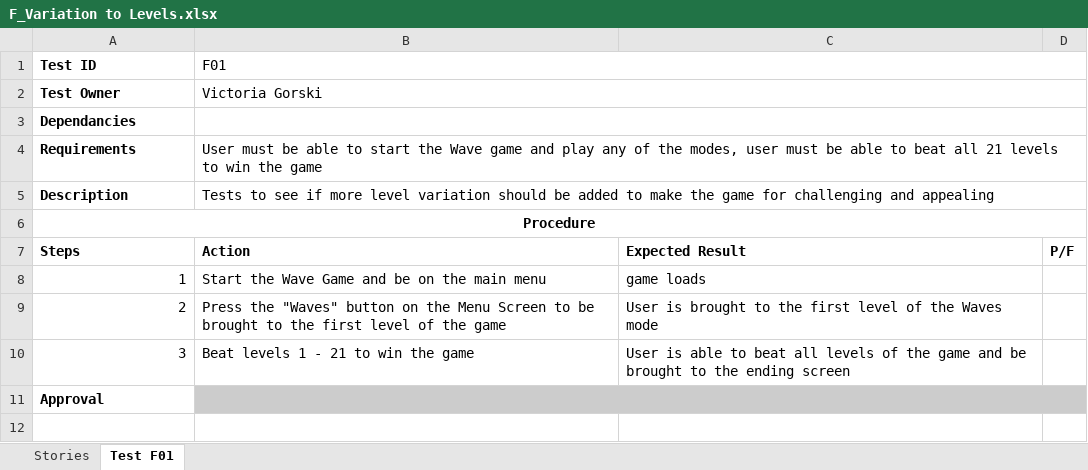
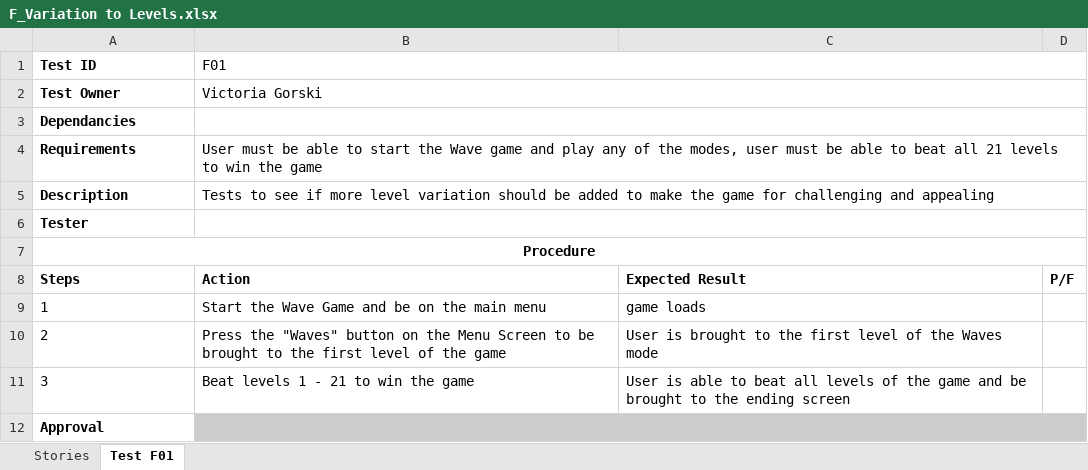
Before and after one commit to ASazhin97/WaveGame2019, an Excel workbook: F_Variation to Levels.xlsx, sheet Test F01, drawn as a sheet; values as stored, in another font and other column widths than the file's, no borders; charts and pictures not drawn; addresses are those after the commit; the diff names each change by its address in the sheet, - before the commit and + after, or states it on an @@ line.

```diff
--- a/F_Variation to Levels.xlsx (sheet Test F01)
+++ b/F_Variation to Levels.xlsx (sheet Test F01)
+row 6: Tester
-A9:A11 alignment: right
+A9:A11 alignment: left
```
Also changed, not shown: A_Yellow Enemy.xlsx, B_Help_menu_crash.xlsx, 9 other files.
